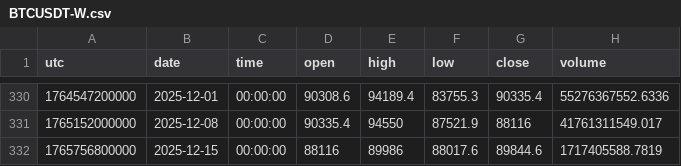
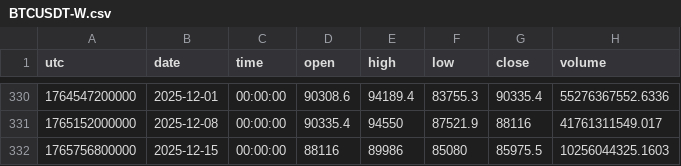
Before and after one commit to dynamicmemory/latent, a CSV file: data/BTCUSDT-W.csv, drawn as a sheet; only a part is shown, gaps mark what is left out.

```diff
--- a/data/BTCUSDT-W.csv
+++ b/data/BTCUSDT-W.csv
@@ -331,2 +331,2 @@ utc,date,time,open,high,low,close,volume
 1765152000000,2025-12-08,00:00:00,90335.4,94550,87521.9,88116,41761311549.017
-1765756800000,2025-12-15,00:00:00,88116,89986,88017.6,89844.6,1717405588.7819
+1765756800000,2025-12-15,00:00:00,88116,89986,85080,85975.5,10256044325.1603
```
Also changed, not shown: data/BTCUSDT-240.csv, data/BTCUSDT-60.csv, 4 other files.
